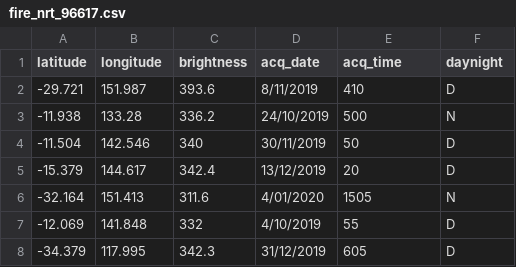
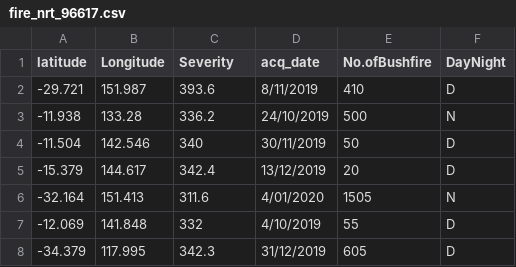
Before and after one commit to 57halfcooked/2dvbushfire, a CSV file: data/fire_nrt_96617.csv, drawn as a sheet; only a part is shown.

Commit message:
10

```diff
--- a/data/fire_nrt_96617.csv
+++ b/data/fire_nrt_96617.csv
@@ -1,2 +1,2 @@
-latitude,longitude,brightness,acq_date,acq_time,daynight
+latitude,Longitude,Severity,acq_date,No.ofBushfire,DayNight
 -29.721,151.987,393.6,8/11/2019,410,D
```
